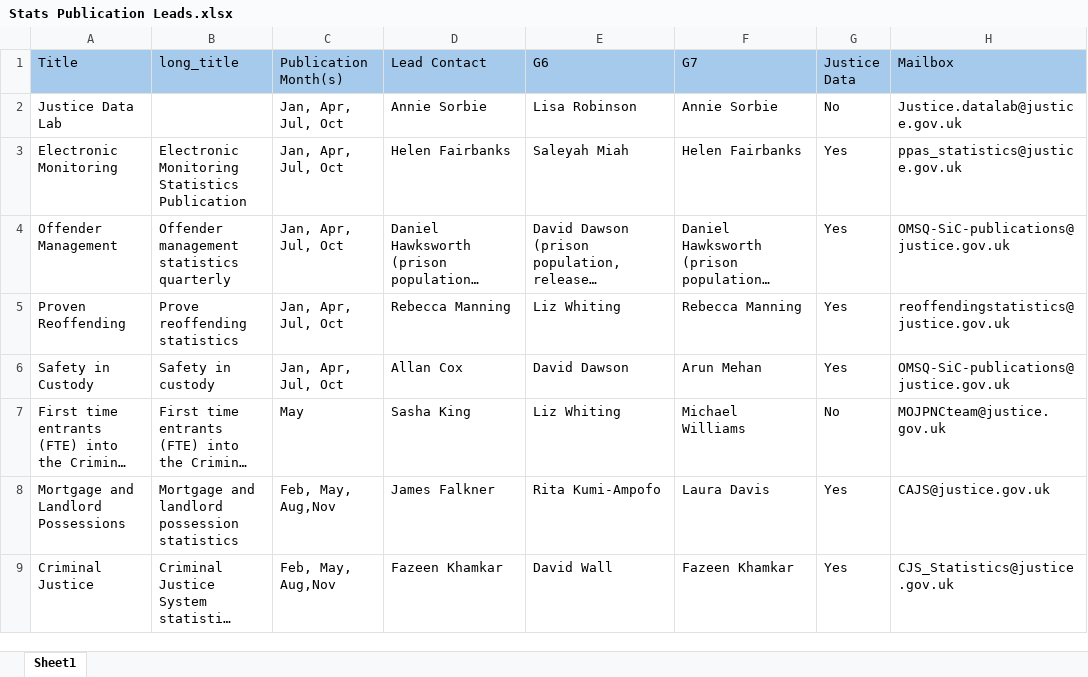
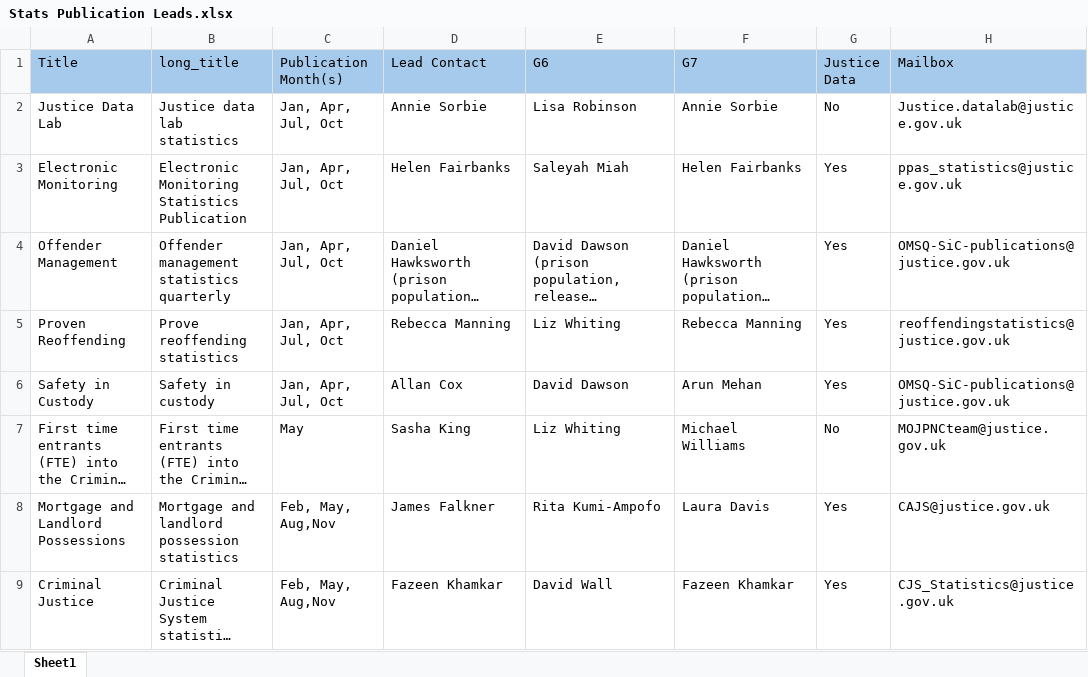
Before and after one commit to moj-analytical-services/stats-forward-look, an Excel workbook: Stats Publication Leads.xlsx, sheet Sheet1, drawn as a sheet; only a part is shown; long unchanged cells end in …; values as stored, in another font and other column widths than the file's, no borders; the diff names each change by its address in the sheet, - before the commit and + after, or states it on an @@ line.

```diff
--- a/Stats Publication Leads.xlsx (sheet Sheet1)
+++ b/Stats Publication Leads.xlsx (sheet Sheet1)
-B2 (long_title): (empty)
+B2 (long_title): Justice data lab statistics
```
Also changed, not shown: Forward Look/Forward Look.xlsx, 1 other file.
